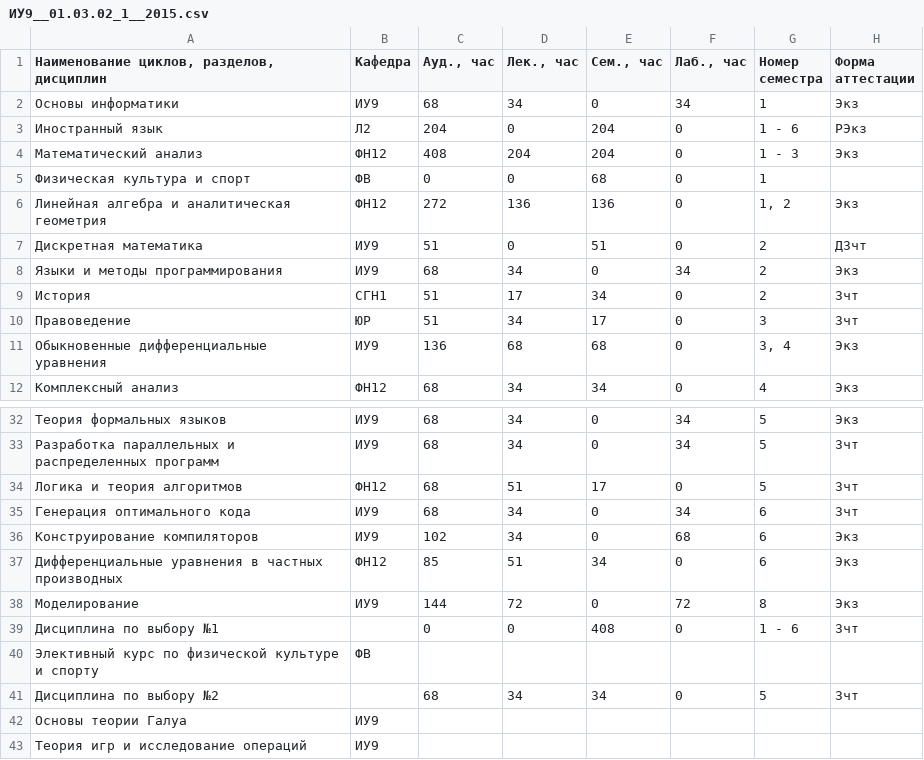
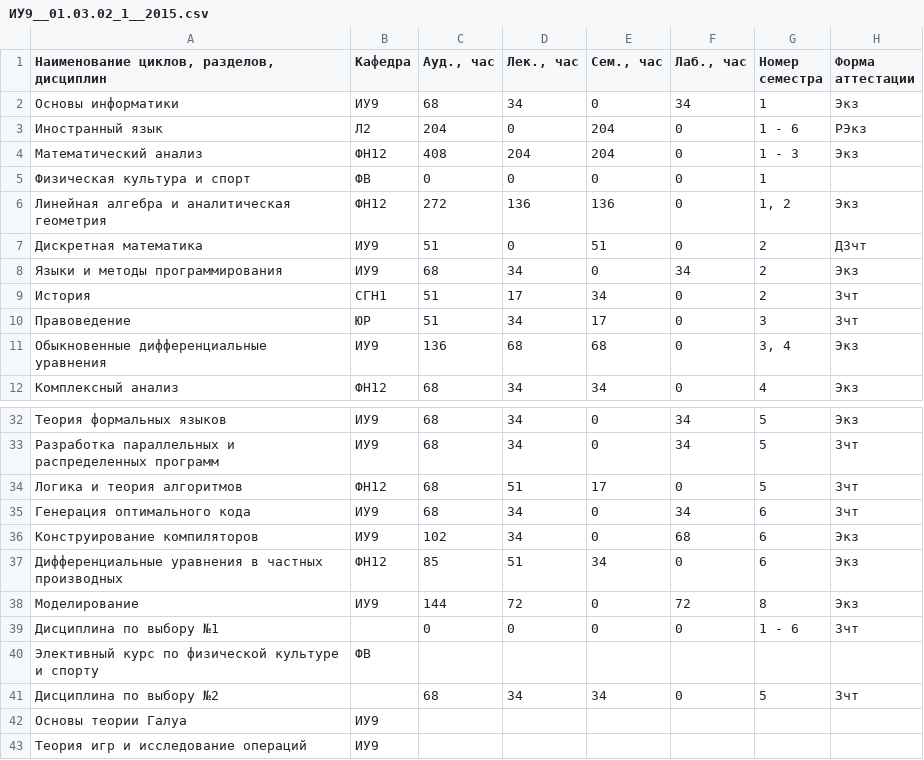
Before and after one commit to aikarkin/iu9.diploma, a CSV file: dbfill/src/main/resources/references/demo_iu9/ИУ9__01.03.02_1__2015.csv, drawn as a sheet; only a part is shown, gaps mark what is left out; the diff names each change by its address in the sheet, - before the commit and + after, or states it on an @@ line.

```diff
--- a/dbfill/src/main/resources/references/demo_iu9/ИУ9__01.03.02_1__2015.csv
+++ b/dbfill/src/main/resources/references/demo_iu9/ИУ9__01.03.02_1__2015.csv
-E5 (Сем., час): 68
+E5 (Сем., час): 0
-E39 (Сем., час): 408
+E39 (Сем., час): 0
```
Also changed, not shown: dbfill/src/main/resources/references/demo_iu9/lecturers.iu9.csv, dbfill/src/main/resources/references/demo_iu9/lecturers_subjects.iu9.csv, 18 other files.
